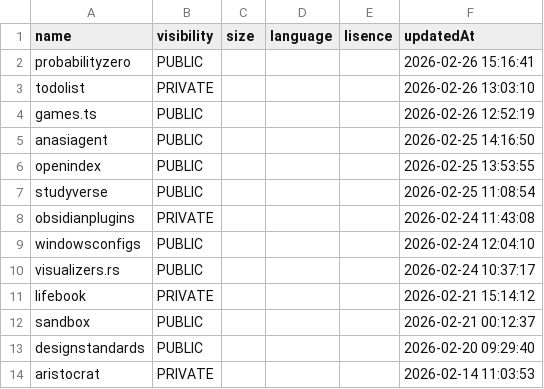
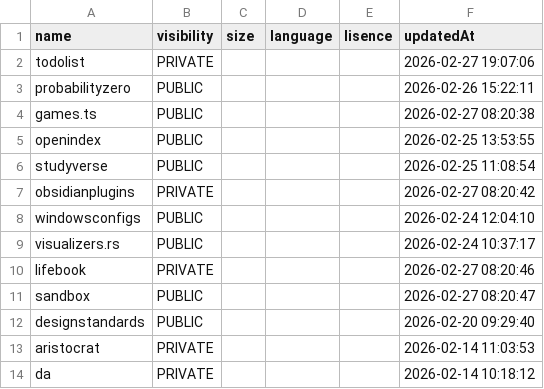
Before and after one commit to probabilityzero/probabilityzero, a CSV file: projects.csv, drawn as a sheet; only a part is shown; the shorter side is filled out with more unchanged rows.

```diff
--- a/projects.csv
+++ b/projects.csv
@@ -1,13 +1,12 @@
 "name","visibility","size","language","lisence","updatedAt"
-"probabilityzero","PUBLIC",,,,"2026-02-26 15:16:41"
-"todolist","PRIVATE",,,,"2026-02-26 13:03:10"
-"games.ts","PUBLIC",,,,"2026-02-26 12:52:19"
-"anasiagent","PUBLIC",,,,"2026-02-25 14:16:50"
+"todolist","PRIVATE",,,,"2026-02-27 19:07:06"
+"probabilityzero","PUBLIC",,,,"2026-02-26 15:22:11"
+"games.ts","PUBLIC",,,,"2026-02-27 08:20:38"
 "openindex","PUBLIC",,,,"2026-02-25 13:53:55"
 "studyverse","PUBLIC",,,,"2026-02-25 11:08:54"
-"obsidianplugins","PRIVATE",,,,"2026-02-24 11:43:08"
+"obsidianplugins","PRIVATE",,,,"2026-02-27 08:20:42"
 "windowsconfigs","PUBLIC",,,,"2026-02-24 12:04:10"
 "visualizers.rs","PUBLIC",,,,"2026-02-24 10:37:17"
-"lifebook","PRIVATE",,,,"2026-02-21 15:14:12"
-"sandbox","PUBLIC",,,,"2026-02-21 00:12:37"
+"lifebook","PRIVATE",,,,"2026-02-27 08:20:46"
+"sandbox","PUBLIC",,,,"2026-02-27 08:20:47"
 "designstandards","PUBLIC",,,,"2026-02-20 09:29:40"
```
Also changed, not shown: 3 other files.
